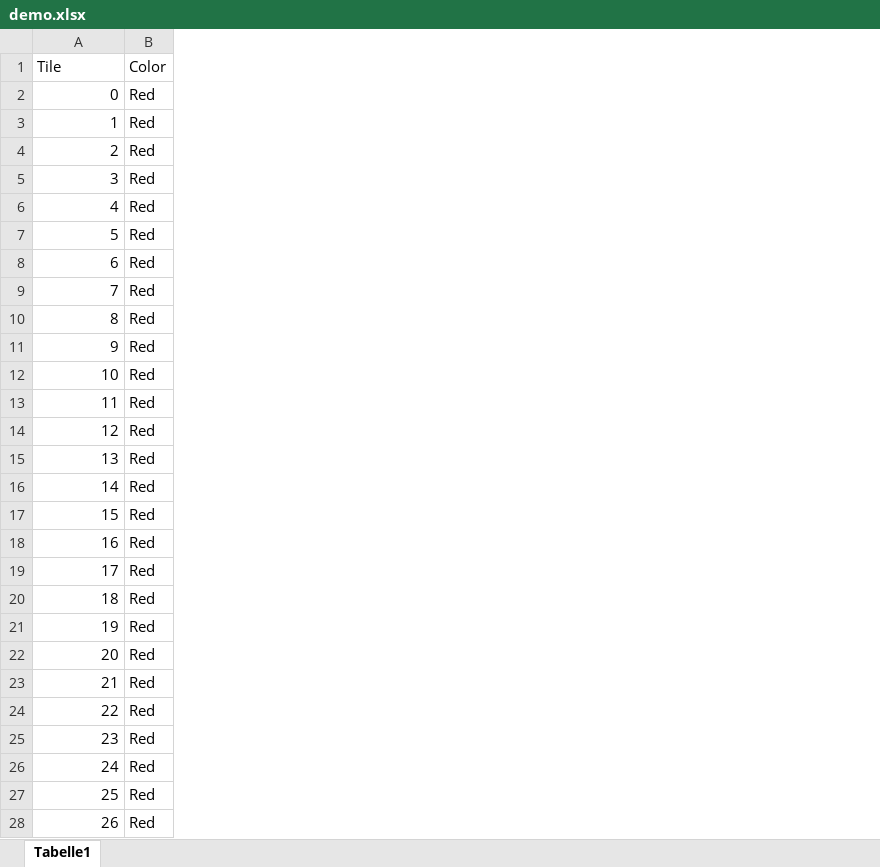
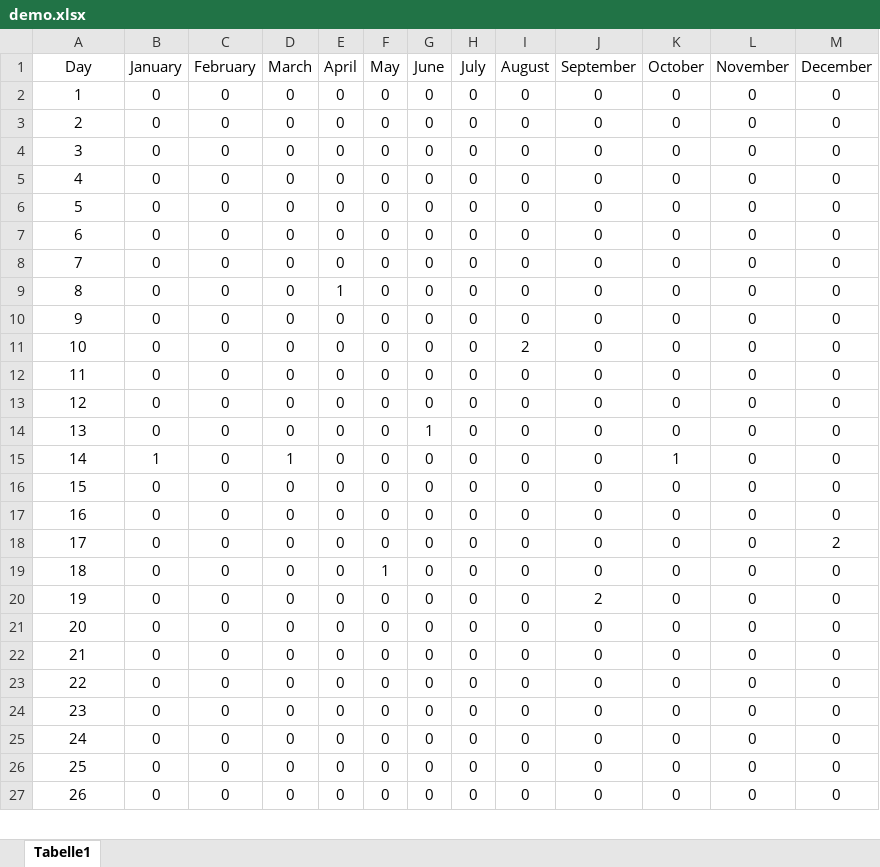
Before and after one commit to AwertzHVD/extraordinary-ricefarm, an Excel workbook: java_workspace/ExcelFileReader/src/excel_files/demo.xlsx, sheet Tabelle1, drawn as a sheet; only a part is shown; values as stored, in another font and other column widths than the file's, no borders; removed rows and columns are numbered as before the commit, all else as after; the diff covers the shown part only; the diff names each change by its address in the sheet, - before the commit and + after, or states it on an @@ line.

```diff
--- a/java_workspace/ExcelFileReader/src/excel_files/demo.xlsx (sheet Tabelle1)
+++ b/java_workspace/ExcelFileReader/src/excel_files/demo.xlsx (sheet Tabelle1)
-column B (Color), rows 3-28: all Red
+column B (January), rows 2-27: 0 | 0 | 0 | 0 | 0 | 0 | 0 | 0 | 0 | 0 | 0 | 0 | 0 | 1 | 0 | 0 | 0 | 0 | 0 | 0 | 0 | 0 | 0 | 0 | 0 | 0
+column C (February), rows 2-27: all 0
+column D (March), rows 2-27: 0 | 0 | 0 | 0 | 0 | 0 | 0 | 0 | 0 | 0 | 0 | 0 | 0 | 1 | 0 | 0 | 0 | 0 | 0 | 0 | 0 | 0 | 0 | 0 | 0 | 0
+column E (April), rows 2-27: 0 | 0 | 0 | 0 | 0 | 0 | 0 | 1 | 0 | 0 | 0 | 0 | 0 | 0 | 0 | 0 | 0 | 0 | 0 | 0 | 0 | 0 | 0 | 0 | 0 | 0
+column F (May), rows 2-27: 0 | 0 | 0 | 0 | 0 | 0 | 0 | 0 | 0 | 0 | 0 | 0 | 0 | 0 | 0 | 0 | 0 | 1 | 0 | 0 | 0 | 0 | 0 | 0 | 0 | 0
+column G (June), rows 2-27: 0 | 0 | 0 | 0 | 0 | 0 | 0 | 0 | 0 | 0 | 0 | 0 | 1 | 0 | 0 | 0 | 0 | 0 | 0 | 0 | 0 | 0 | 0 | 0 | 0 | 0
+column H (July), rows 2-27: all 0
+column I (August), rows 2-27: 0 | 0 | 0 | 0 | 0 | 0 | 0 | 0 | 0 | 2 | 0 | 0 | 0 | 0 | 0 | 0 | 0 | 0 | 0 | 0 | 0 | 0 | 0 | 0 | 0 | 0
+column J (September), rows 2-27: 0 | 0 | 0 | 0 | 0 | 0 | 0 | 0 | 0 | 0 | 0 | 0 | 0 | 0 | 0 | 0 | 0 | 0 | 2 | 0 | 0 | 0 | 0 | 0 | 0 | 0
+column K (October), rows 2-27: 0 | 0 | 0 | 0 | 0 | 0 | 0 | 0 | 0 | 0 | 0 | 0 | 0 | 1 | 0 | 0 | 0 | 0 | 0 | 0 | 0 | 0 | 0 | 0 | 0 | 0
+column L (November), rows 2-27: all 0
+column M (December), rows 2-27: 0 | 0 | 0 | 0 | 0 | 0 | 0 | 0 | 0 | 0 | 0 | 0 | 0 | 0 | 0 | 0 | 2 | 0 | 0 | 0 | 0 | 0 | 0 | 0 | 0 | 0
-A1: Tile
+A1: Day
-A1 alignment: left
+A1 alignment: center
-row 2: 0 | Red
-A2:A27 alignment: right
+A2:A27 alignment: center
```
Also changed, not shown: cell formats elsewhere in this sheet, java_workspace/ExcelFileReader/bin/excel_files/demo.xlsx, 22 other files.
